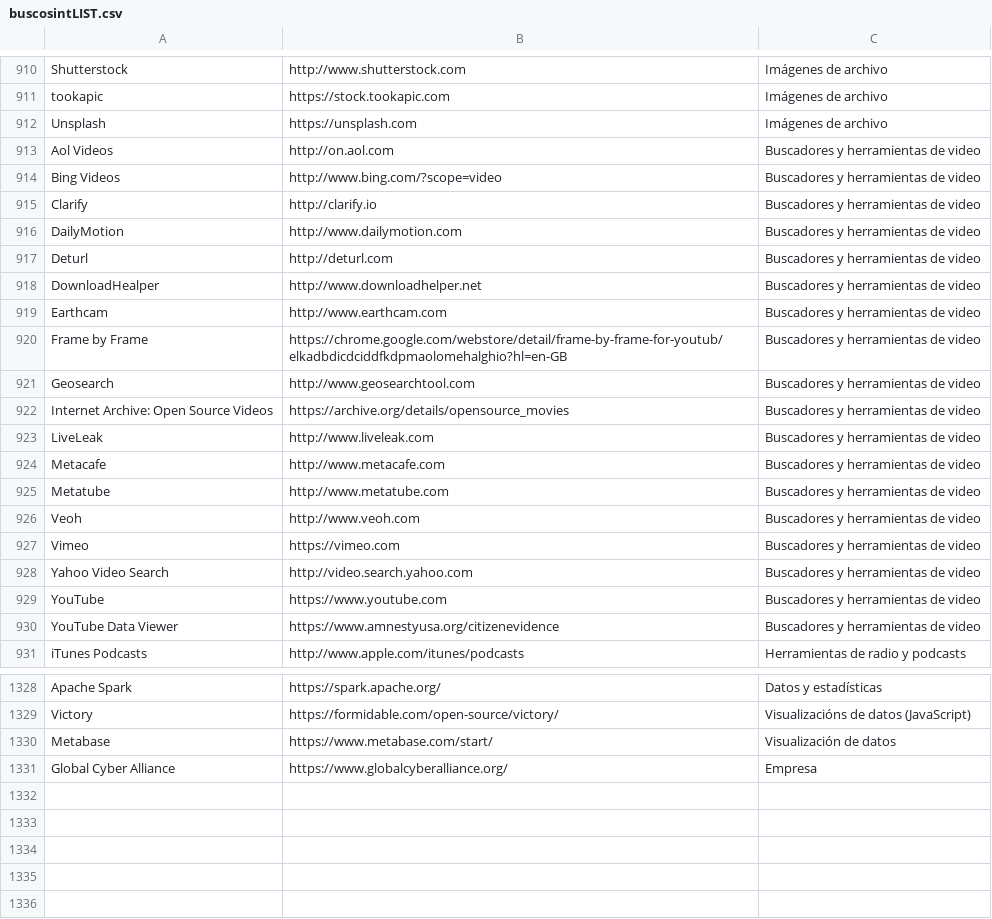
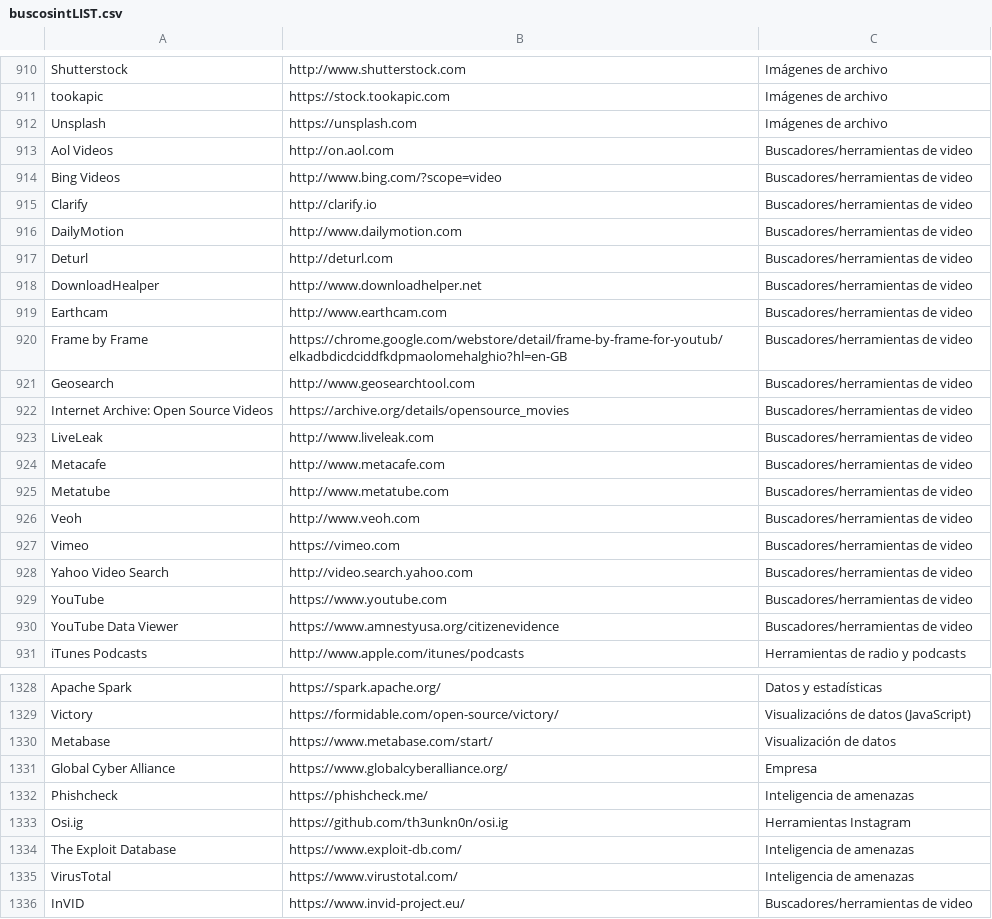
Before and after one commit to Eclectikus/buscosint, a CSV file: data/buscosintLIST.csv, drawn as a sheet; only a part is shown, gaps mark what is left out; the diff covers the shown part only; the diff names each change by its address in the sheet, - before the commit and + after, or states it on an @@ line.

Commit message:
updt lists

```diff
--- a/data/buscosintLIST.csv
+++ b/data/buscosintLIST.csv
-C913:C930: Buscadores y herramientas de video
+C913:C930: Buscadores/herramientas de video
+row 1332: Phishcheck | https://phishcheck.me/ | Inteligencia de amenazas
+row 1333: Osi.ig | https://github.com/th3unkn0n/osi.ig | Herramientas Instagram
+row 1334: The Exploit Database | https://www.exploit-db.com/ | Inteligencia de amenazas
+row 1335: VirusTotal | https://www.virustotal.com/ | Inteligencia de amenazas
+row 1336: InVID | https://www.invid-project.eu/ | Buscadores/herramientas de video
```
Also changed, not shown: 3 edited cells elsewhere in this file, data/buscosintHISP.csv.
